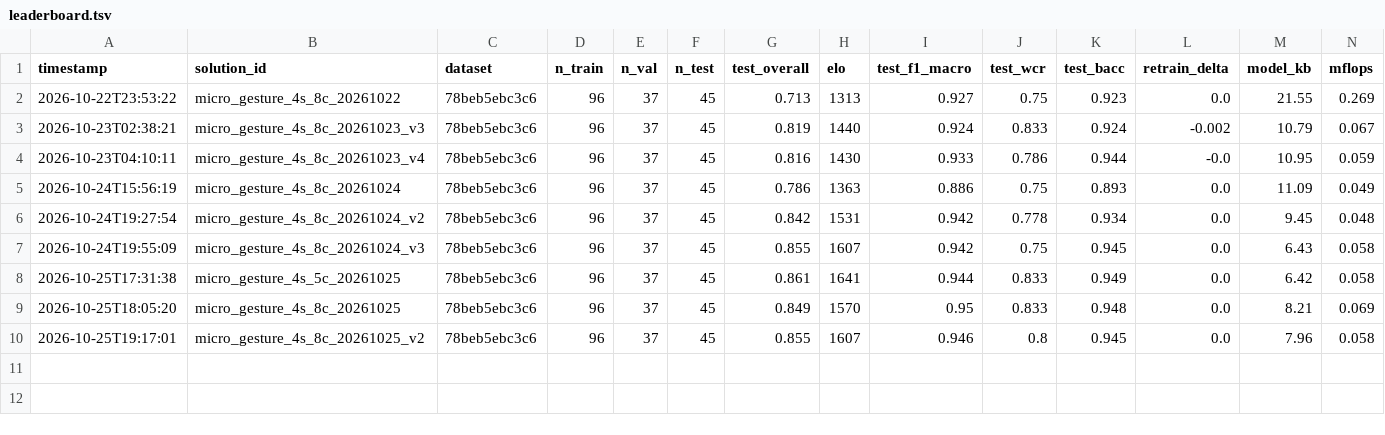
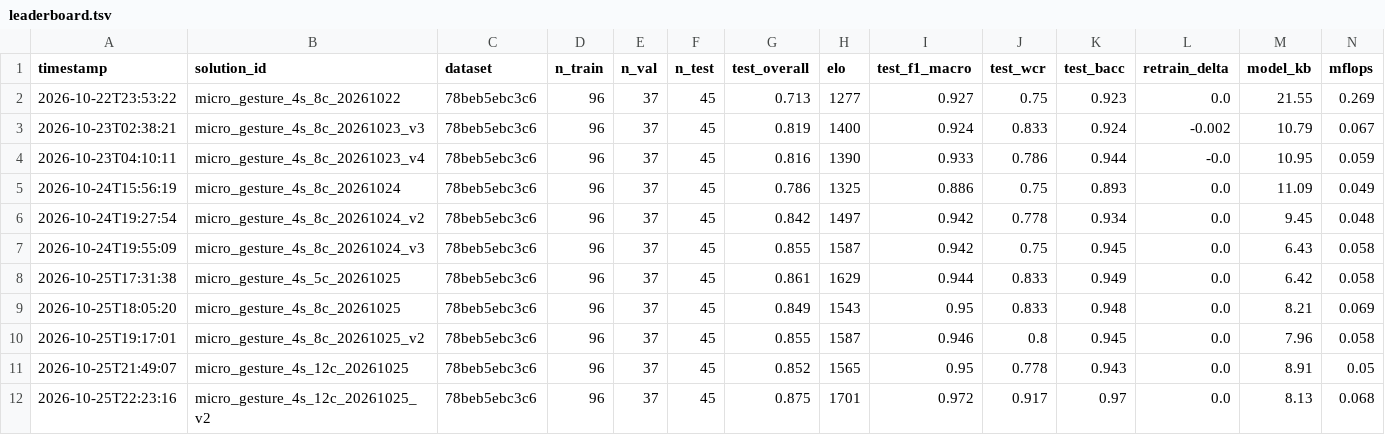
Before and after one commit to jake-g/ml-on-device-playground, a TSV file: Python/codegen_task/leaderboard.tsv, drawn as a sheet; only a part is shown; rows hold the shown columns only; the diff names each change by its address in the sheet, - before the commit and + after, or states it on an @@ line.

Commit message:
Configure cold-start classroom defaults, update docs, and promote 0.8754 gesture model

```diff
--- a/Python/codegen_task/leaderboard.tsv
+++ b/Python/codegen_task/leaderboard.tsv
-H2 (elo): 1313
+H2 (elo): 1277
-H3 (elo): 1440
+H3 (elo): 1400
-H4 (elo): 1430
+H4 (elo): 1390
-H5 (elo): 1363
+H5 (elo): 1325
-H6 (elo): 1531
+H6 (elo): 1497
-H7 (elo): 1607
+H7 (elo): 1587
-H8 (elo): 1641
+H8 (elo): 1629
-H9 (elo): 1570
+H9 (elo): 1543
-H10 (elo): 1607
+H10 (elo): 1587
+row 11: 2026-10-25T21:49:07 | micro_gesture_4s_12c_20261025 | 78beb5ebc3c6 | 96 | 37 | 45 | 0.852 | 1565 | 0.95 | 0.778 | 0.943 | 0.0 | 8.91 | 0.05
+row 12: 2026-10-25T22:23:16 | micro_gesture_4s_12c_20261025_v2 | 78beb5ebc3c6 | 96 | 37 | 45 | 0.875 | 1701 | 0.972 | 0.917 | 0.97 | 0.0 | 8.13 | 0.068
```
Also changed, not shown: 52 other files.
